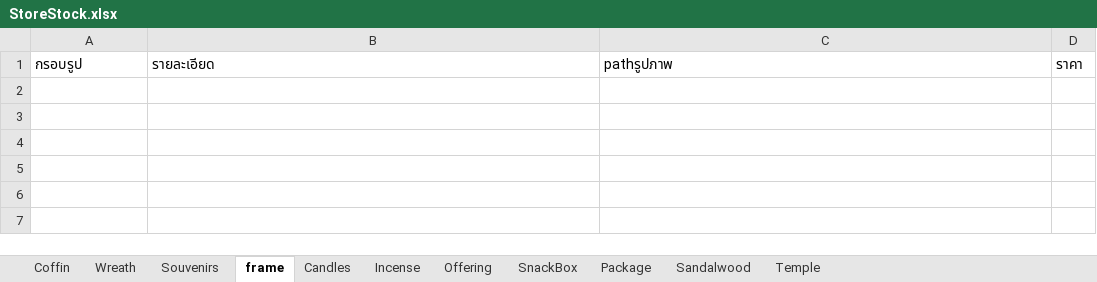
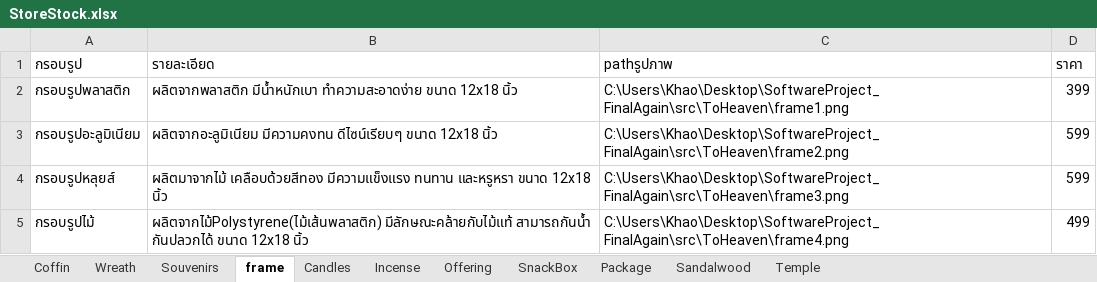
Before and after one commit to Chotika0538/SoftwareProject, an Excel workbook: StoreStock.xlsx, sheet frame, drawn as a sheet; values as stored, in another font and other column widths than the file's, no borders; the diff names each change by its address in the sheet, - before the commit and + after, or states it on an @@ line.

```diff
--- a/StoreStock.xlsx (sheet frame)
+++ b/StoreStock.xlsx (sheet frame)
+row 2: กรอบรูปพลาสติก | ผลิตจากพลาสติก มีน้ำหนักเบา ทำความสะอาดง่าย ขนาด 12x18 นิ้ว | C:\Users\Khao\Desktop\SoftwareProject_FinalAgain\src\ToHeaven\frame1.png | 399
+row 3: กรอบรูปอะลูมิเนียม | ผลิตจากอะลูมิเนียม มีความคงทน ดีไซน์เรียบๆ ขนาด 12x18 นิ้ว | C:\Users\Khao\Desktop\SoftwareProject_FinalAgain\src\ToHeaven\frame2.png | 599
+row 4: กรอบรูปหลุยส์ | ผลิตมาจากไม้ เคลือบด้วยสีทอง มีความแข็งแรง ทนทาน และหรูหรา ขนาด 12x18 นิ้ว | C:\Users\Khao\Desktop\SoftwareProject_FinalAgain\src\ToHeaven\frame3.png | 599
+row 5: กรอบรูปไม้ | ผลิตจากไม้Polystyrene(ไม้เส้นพลาสติก) มีลักษณะคล้ายกับไม้แท้ สามารถกันน้ำ กันปลวกได้ ขนาด 12x18 นิ้ว | C:\Users\Khao\Desktop\SoftwareProject_FinalAgain\src\ToHeaven\frame4.png | 499
```
Also changed, not shown: sheet SnackBox, sheet Package, sheet Offering, sheet Sandalwood, sheet Incense, sheet Wreath, 2 more sheets, 59 other files.
